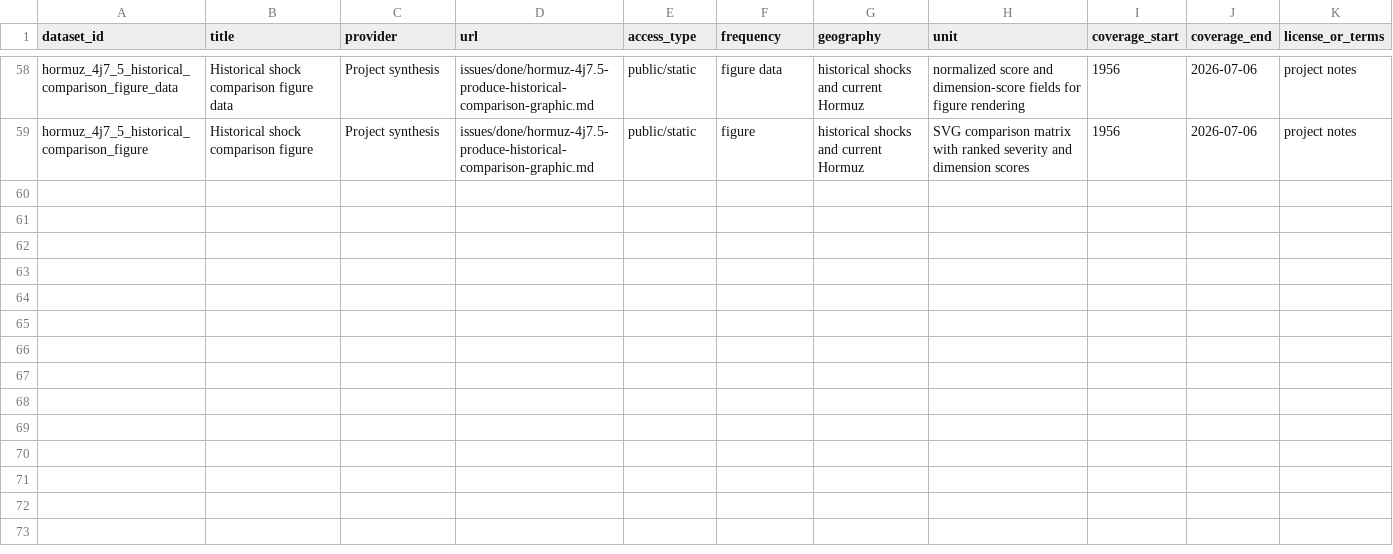
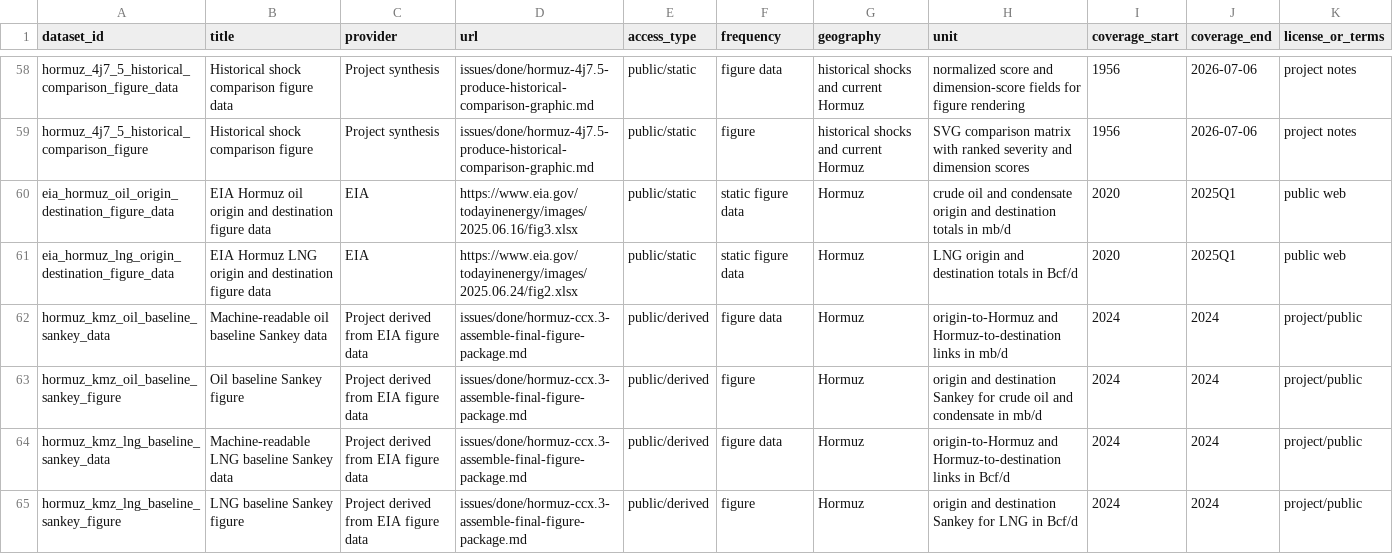
Before and after one commit to jtbwedgwood/hormuz, a CSV file: data/manifest.csv, drawn as a sheet; only a part is shown, gaps mark what is left out; rows hold the shown columns only; the diff names each change by its address in the sheet, - before the commit and + after, or states it on an @@ line.

Commit message:
Polish figure package and add Hormuz baseline Sankeys

```diff
--- a/data/manifest.csv
+++ b/data/manifest.csv
+row 60: eia_hormuz_oil_origin_destination_figure_data | EIA Hormuz oil origin and destination figure data | EIA | https://www.eia.gov/todayinenergy/images/2025.06.16/fig3.xlsx | public/static | static figure data | Hormuz | crude oil and condensate origin and destination totals in mb/d | 2020 | 2025Q1 | public web
+row 61: eia_hormuz_lng_origin_destination_figure_data | EIA Hormuz LNG origin and destination figure data | EIA | https://www.eia.gov/todayinenergy/images/2025.06.24/fig2.xlsx | public/static | static figure data | Hormuz | LNG origin and destination totals in Bcf/d | 2020 | 2025Q1 | public web
+row 62: hormuz_kmz_oil_baseline_sankey_data | Machine-readable oil baseline Sankey data | Project derived from EIA figure data | issues/done/hormuz-ccx.3-assemble-final-figure-package.md | public/derived | figure data | Hormuz | origin-to-Hormuz and Hormuz-to-destination links in mb/d | 2024 | 2024 | project/public
+row 63: hormuz_kmz_oil_baseline_sankey_figure | Oil baseline Sankey figure | Project derived from EIA figure data | issues/done/hormuz-ccx.3-assemble-final-figure-package.md | public/derived | figure | Hormuz | origin and destination Sankey for crude oil and condensate in mb/d | 2024 | 2024 | project/public
+row 64: hormuz_kmz_lng_baseline_sankey_data | Machine-readable LNG baseline Sankey data | Project derived from EIA figure data | issues/done/hormuz-ccx.3-assemble-final-figure-package.md | public/derived | figure data | Hormuz | origin-to-Hormuz and Hormuz-to-destination links in Bcf/d | 2024 | 2024 | project/public
+row 65: hormuz_kmz_lng_baseline_sankey_figure | LNG baseline Sankey figure | Project derived from EIA figure data | issues/done/hormuz-ccx.3-assemble-final-figure-package.md | public/derived | figure | Hormuz | origin and destination Sankey for LNG in Bcf/d | 2024 | 2024 | project/public
```
Also changed, not shown: 26 other files.
